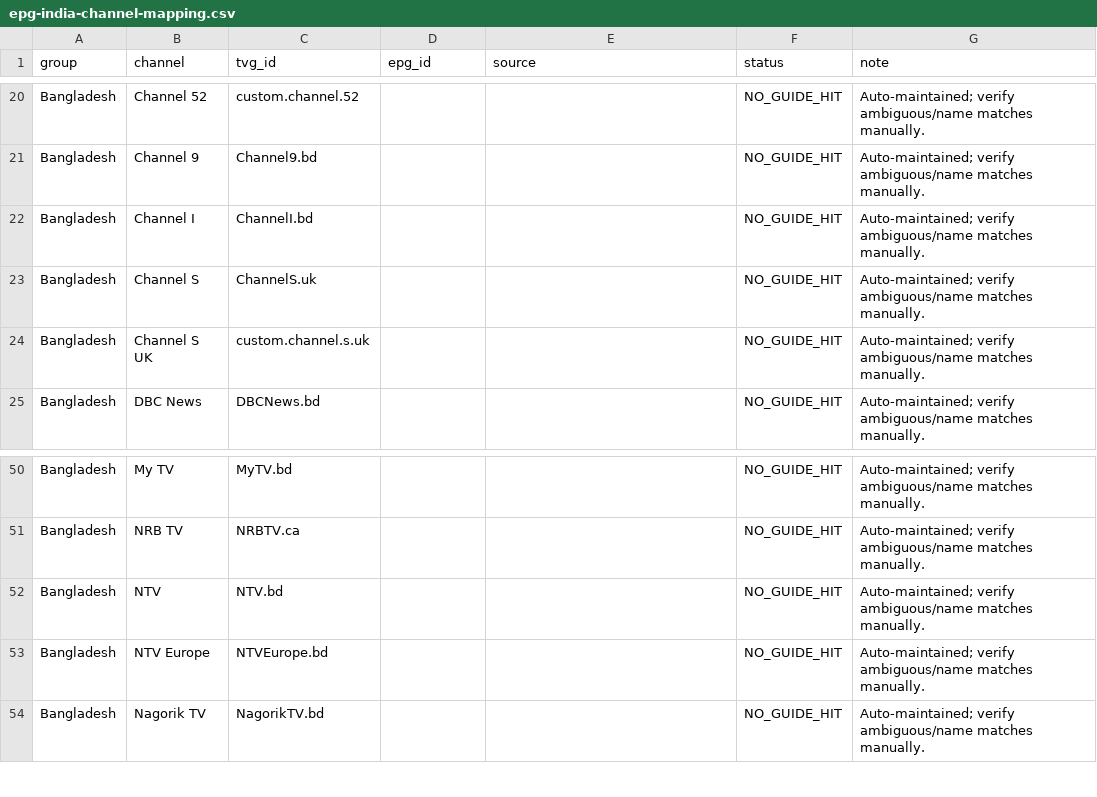
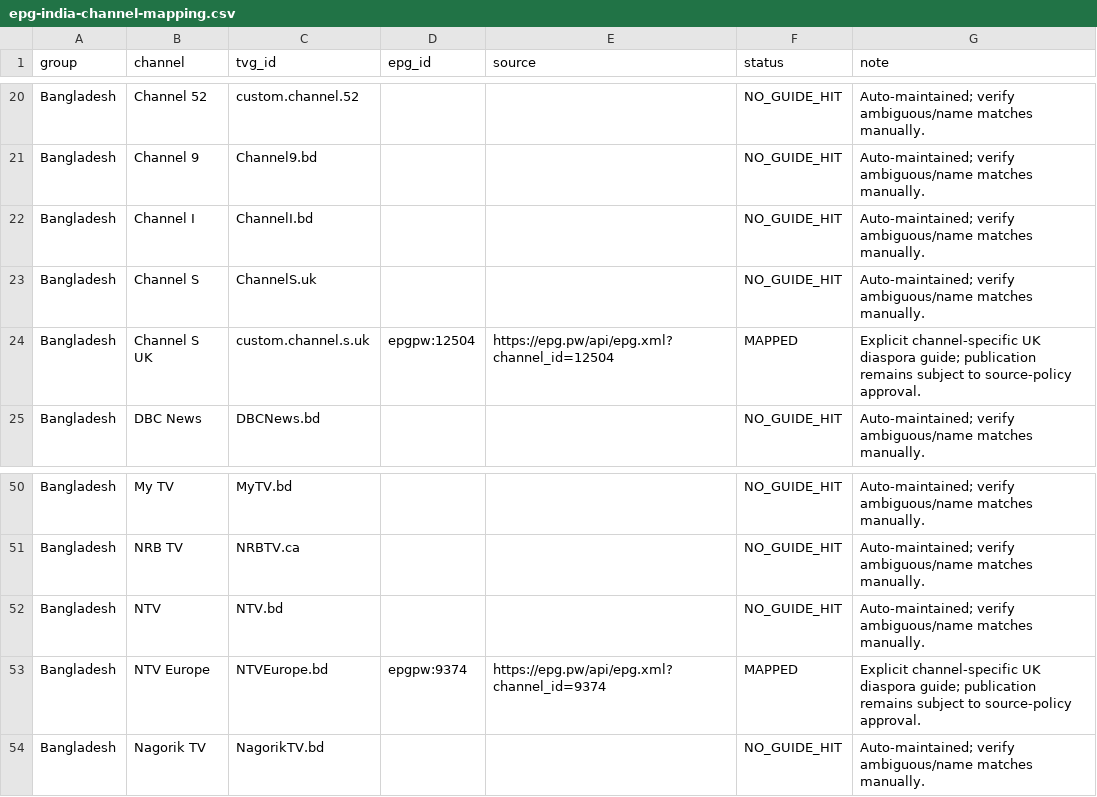
Before and after one commit to saeidrahmanbd/BDIX-IPTV, a CSV file: reports/epg-india-channel-mapping.csv, drawn as a sheet; only a part is shown, gaps mark what is left out.

Commit message:
Map verified Bangladesh diaspora EPG sources and document multilingual policy

```diff
--- a/reports/epg-india-channel-mapping.csv
+++ b/reports/epg-india-channel-mapping.csv
@@ -23,3 +23,3 @@ Bangladesh,Channel I,ChannelI.bd,,,NO_GUIDE_HIT,Auto-maintained; verify ambiguou
 Bangladesh,Channel S,ChannelS.uk,,,NO_GUIDE_HIT,Auto-maintained; verify ambiguous/name matches manually.
-Bangladesh,Channel S UK,custom.channel.s.uk,,,NO_GUIDE_HIT,Auto-maintained; verify ambiguous/name matches manually.
+Bangladesh,Channel S UK,custom.channel.s.uk,epgpw:12504,https://epg.pw/api/epg.xml?channel_id=12504,MAPPED,Explicit channel-specific UK diaspora guide; publication remains subject to source-policy approval.
 Bangladesh,DBC News,DBCNews.bd,,,NO_GUIDE_HIT,Auto-maintained; verify ambiguous/name matches manually.
@@ -52,3 +52,3 @@ Bangladesh,NRB TV,NRBTV.ca,,,NO_GUIDE_HIT,Auto-maintained; verify ambiguous/name
 Bangladesh,NTV,NTV.bd,,,NO_GUIDE_HIT,Auto-maintained; verify ambiguous/name matches manually.
-Bangladesh,NTV Europe,NTVEurope.bd,,,NO_GUIDE_HIT,Auto-maintained; verify ambiguous/name matches manually.
+Bangladesh,NTV Europe,NTVEurope.bd,epgpw:9374,https://epg.pw/api/epg.xml?channel_id=9374,MAPPED,Explicit channel-specific UK diaspora guide; publication remains subject to source-policy approval.
 Bangladesh,Nagorik TV,NagorikTV.bd,,,NO_GUIDE_HIT,Auto-maintained; verify ambiguous/name matches manually.
```
Also changed, not shown: 2 other files.
